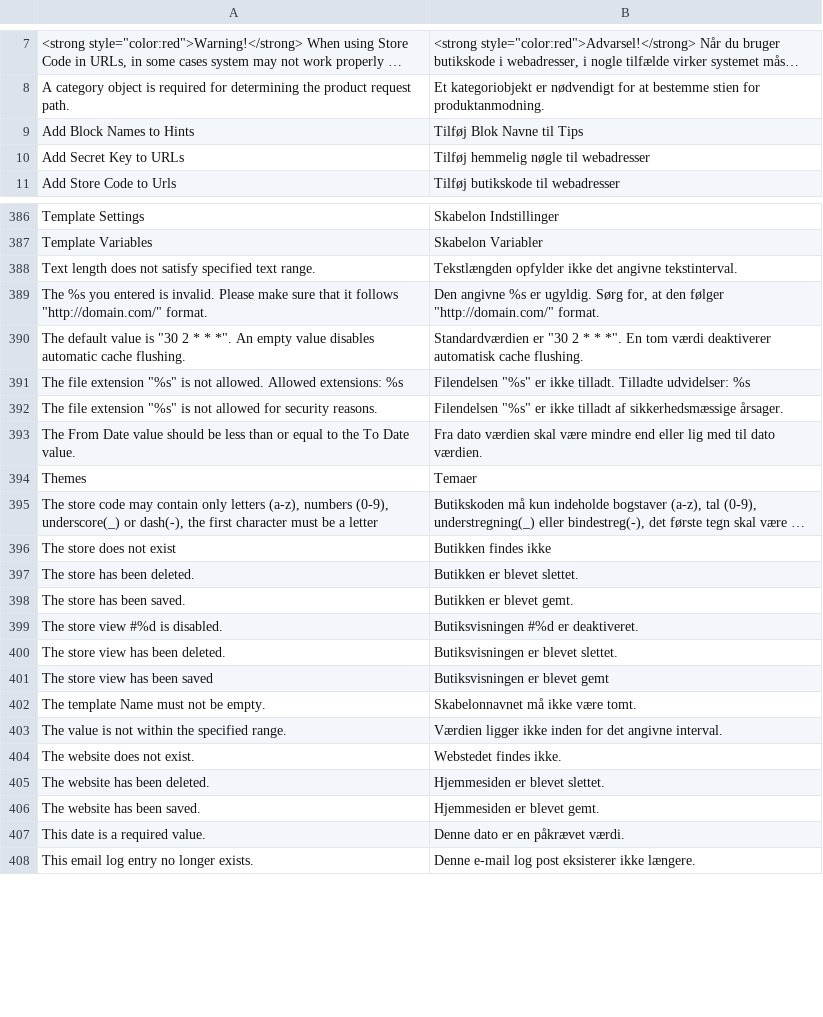
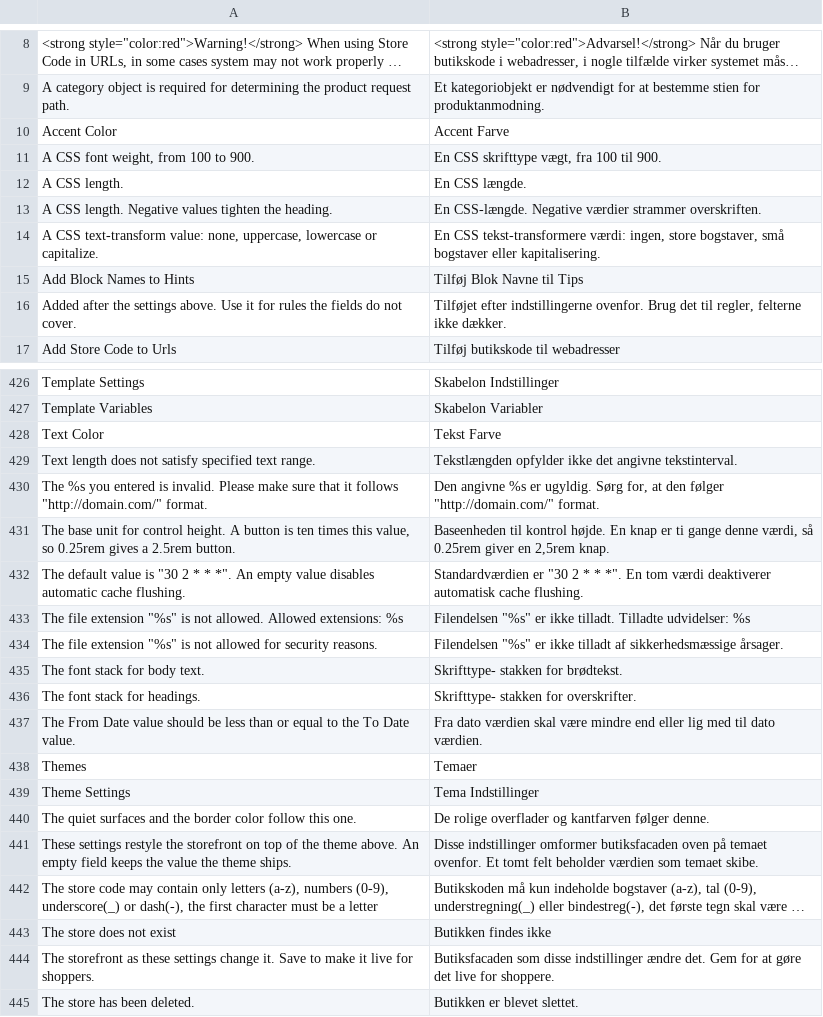
Before and after one commit to MahoCommerce/maho-language-da_DK, a CSV file: app/locale/da_DK/Mage_Core.csv, drawn as a sheet; only a part is shown, gaps mark what is left out; the shorter side is filled out with more unchanged rows; long unchanged cells end in …; removed rows and columns are numbered as before the commit, all else as after; the diff covers the shown part only; the diff names each change by its address in the sheet, - before the commit and + after, or states it on an @@ line.

```diff
--- a/app/locale/da_DK/Mage_Core.csv
+++ b/app/locale/da_DK/Mage_Core.csv
+row 10: Accent Color | Accent Farve
+row 11: A CSS font weight, from 100 to 900. | En CSS skrifttype vægt, fra 100 til 900.
+row 12: A CSS length. | En CSS længde.
+row 13: A CSS length. Negative values tighten the heading. | En CSS-længde. Negative værdier strammer overskriften.
+row 14: A CSS text-transform value: none, uppercase, lowercase or capitalize. | En CSS tekst-transformere værdi: ingen, store bogstaver, små bogstaver eller kapitalisering.
-row 10: Add Secret Key to URLs | Tilføj hemmelig nøgle til webadresser
+row 16: Added after the settings above. Use it for rules the fields do not cover. | Tilføjet efter indstillingerne ovenfor. Brug det til regler, felterne ikke dækker.
+row 428: Text Color | Tekst Farve
+row 431: The base unit for control height. A button is ten times this value, so 0.25rem gives a 2.5rem button. | Baseenheden til kontrol højde. En knap er ti gange denne værdi, så 0.25rem giver en 2,5rem knap.
+row 435: The font stack for body text. | Skrifttype- stakken for brødtekst.
+row 436: The font stack for headings. | Skrifttype- stakken for overskrifter.
+row 439: Theme Settings | Tema Indstillinger
+row 440: The quiet surfaces and the border color follow this one. | De rolige overflader og kantfarven følger denne.
+row 441: These settings restyle the storefront on top of the theme above. An empty field keeps the value the theme ships. | Disse indstillinger omformer butiksfacaden oven på temaet ovenfor. Et tomt felt beholder værdien som temaet skibe.
+row 444: The storefront as these settings change it. Save to make it live for shoppers. | Butiksfacaden som disse indstillinger ændre det. Gem for at gøre det live for shoppere.
```
Also changed, not shown: 42 added rows, 7 removed rows and 2 edited cells elsewhere in this file, app/locale/da_DK/Mage_Adminhtml.csv, app/locale/da_DK/Mage_Catalog.csv, 31 other files.
